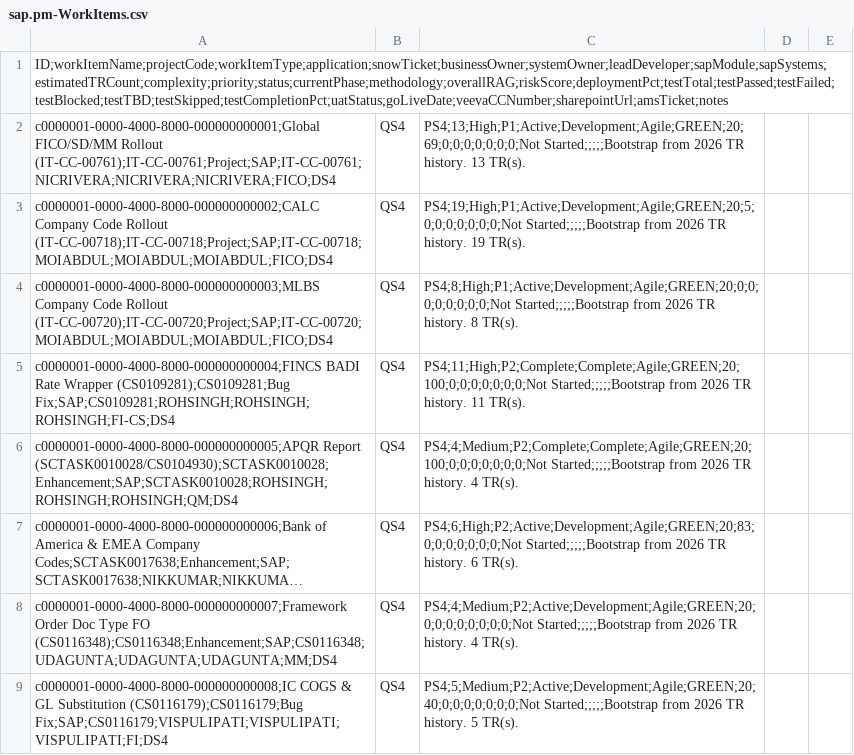
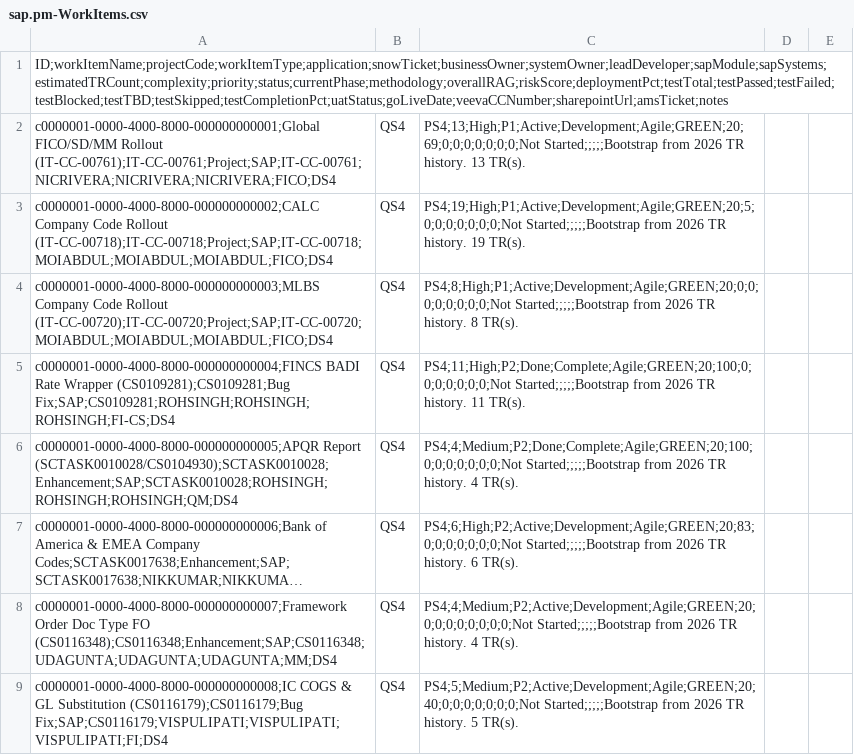
Before and after one commit to Nikhil28281998/sap_projectmanagment, a CSV file: db/data/sap.pm-WorkItems.csv, drawn as a sheet; only a part is shown; long unchanged cells end in …; the diff covers the shown part only; the diff names each change by its address in the sheet, - before the commit and + after, or states it on an @@ line.

```diff
--- a/db/data/sap.pm-WorkItems.csv
+++ b/db/data/sap.pm-WorkItems.csv
-C5: PS4;11;High;P2;Complete;Complete;Agile;GREEN;20;100;0;0;0;0;0;0;0;Not Started;;;;;Bootstrap from…
+C5: PS4;11;High;P2;Done;Complete;Agile;GREEN;20;100;0;0;0;0;0;0;0;Not Started;;;;;Bootstrap from…
-C6: PS4;4;Medium;P2;Complete;Complete;Agile;GREEN;20;100;0;0;0;0;0;0;0;Not Started;;;;;Bootstrap from…
+C6: PS4;4;Medium;P2;Done;Complete;Agile;GREEN;20;100;0;0;0;0;0;0;0;Not Started;;;;;Bootstrap from…
```
Also changed, not shown: 29 edited cells elsewhere in this file, 6 other files.
